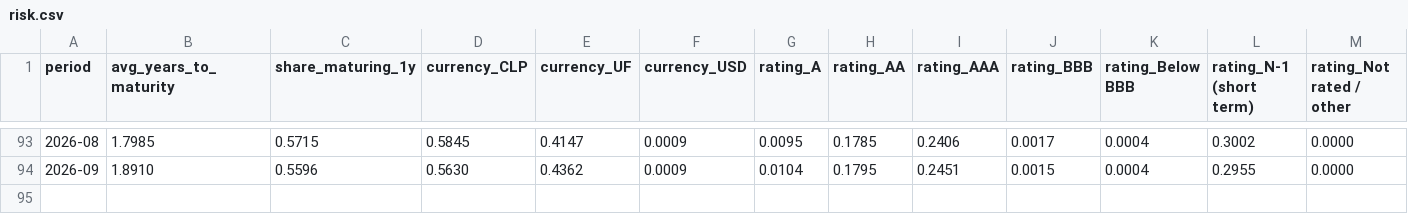
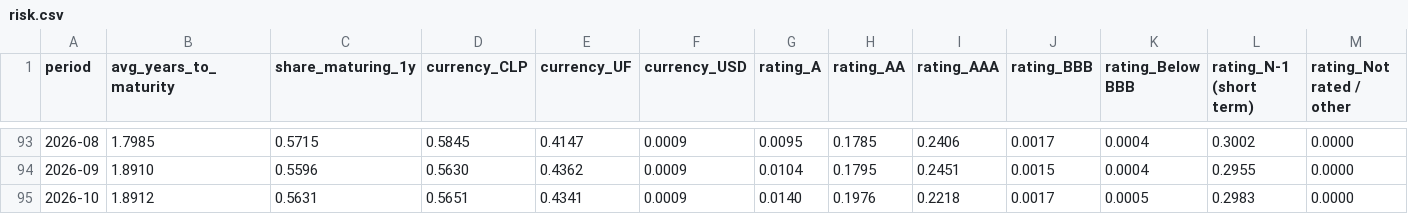
Before and after one commit to IgnacioMendozaRojas/chile-mutual-funds-analytics, a CSV file: data/processed/risk.csv, drawn as a sheet; only a part is shown, gaps mark what is left out; rows hold the shown columns only; the diff names each change by its address in the sheet, - before the commit and + after, or states it on an @@ line.

```diff
--- a/data/processed/risk.csv
+++ b/data/processed/risk.csv
+row 95: 2026-10 | 1.8912 | 0.5631 | 0.5651 | 0.4341 | 0.0009 | 0.0140 | 0.1976 | 0.2218 | 0.0017 | 0.0005 | 0.2983 | 0.0000
```
Also changed, not shown: data/processed/bank_funding_by_type.csv, data/processed/banks.csv, 20 other files.
